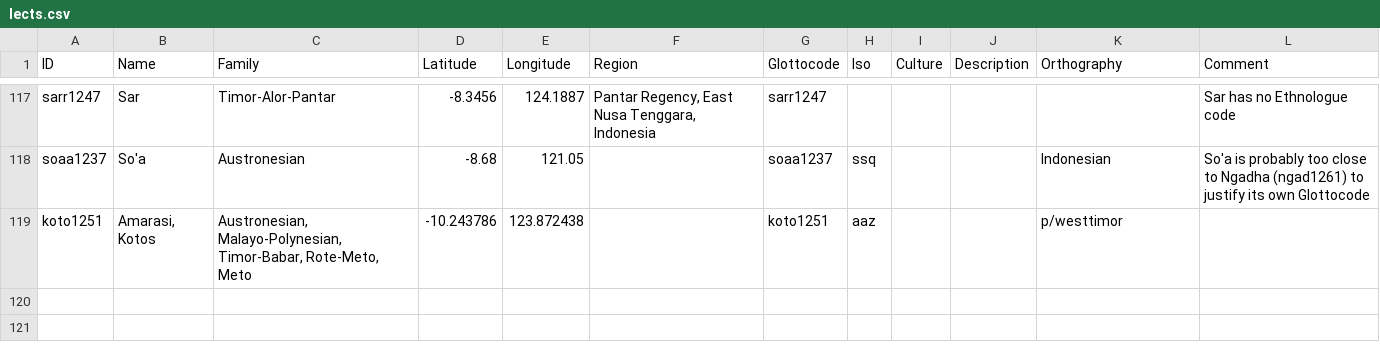
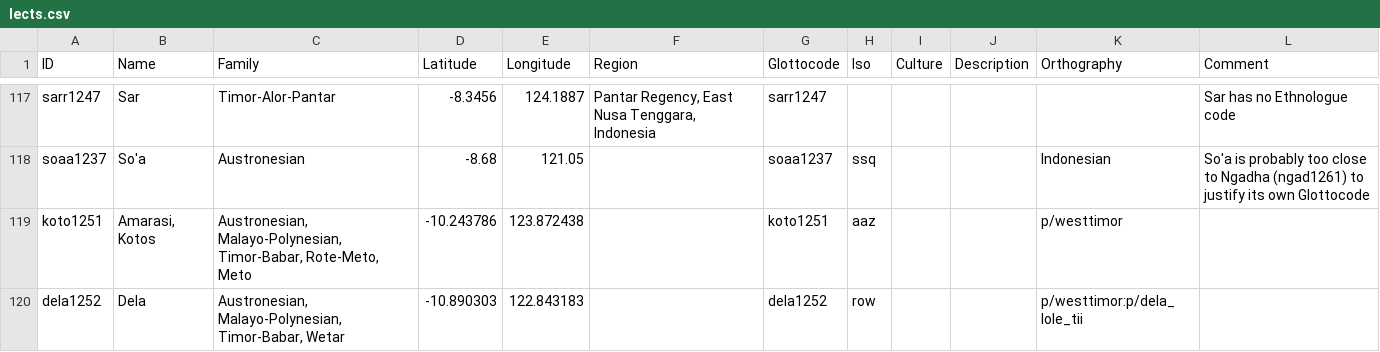
Before and after one commit to xrotwang/lexirumah-data, a CSV file: cldf/lects.csv, drawn as a sheet; only a part is shown, gaps mark what is left out; the diff names each change by its address in the sheet, - before the commit and + after, or states it on an @@ line.

Commit message:
Import Dela language

```diff
--- a/cldf/lects.csv
+++ b/cldf/lects.csv
+row 120: dela1252 | Dela | Austronesian, Malayo-Polynesian, Timor-Babar, Wetar | -10.890303 | 122.843183 |  | dela1252 | row |  |  | p/westtimor:p/dela_lole_tii
```
Also changed, not shown: 1 other file.
